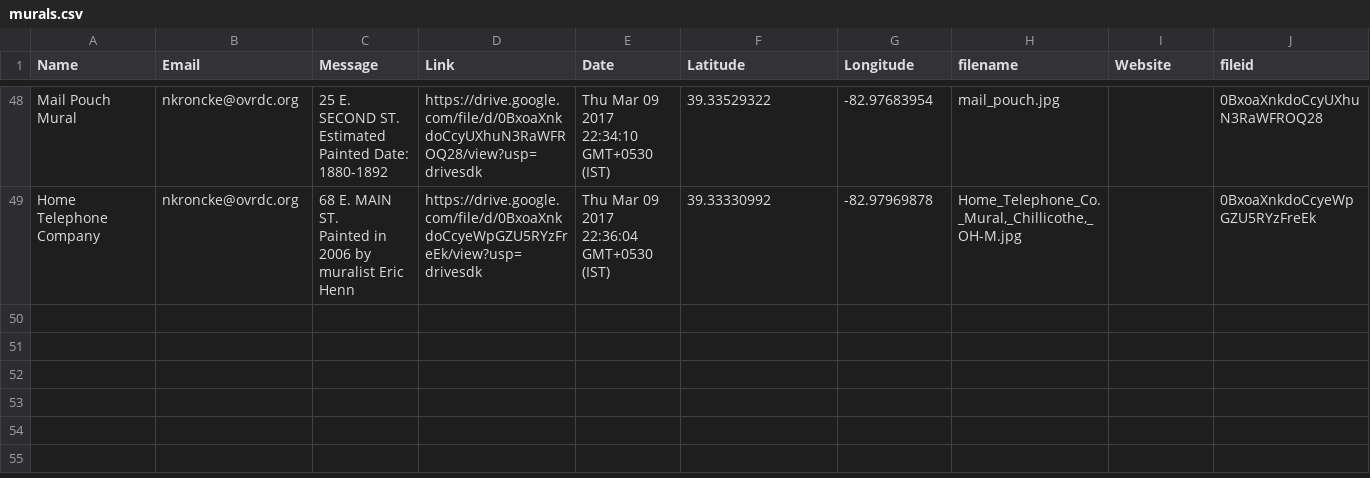
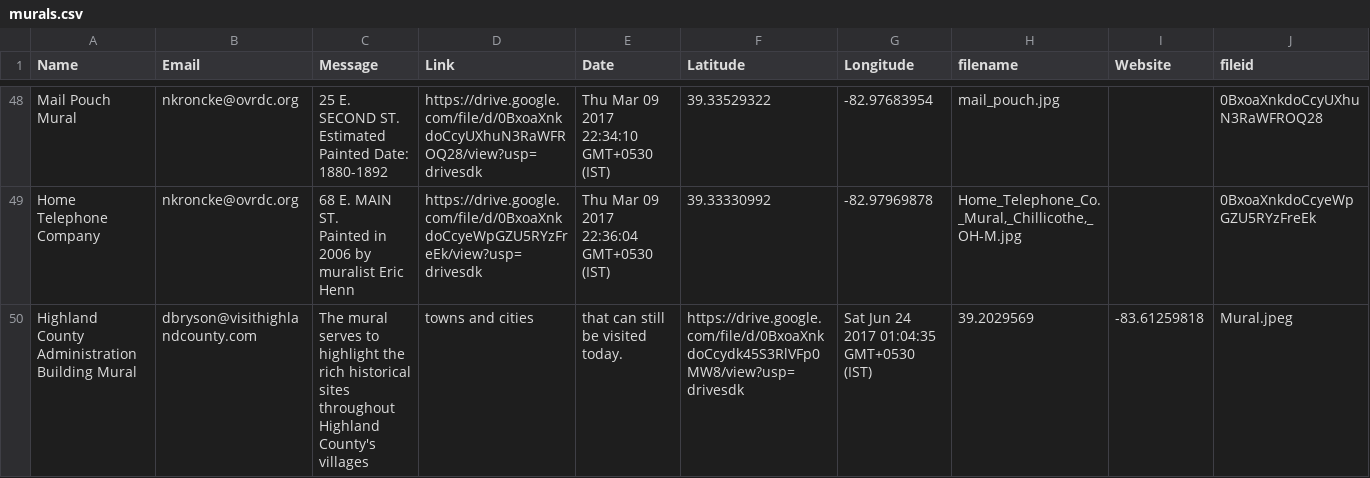
Before and after one commit to aogdp/mural-story-map, a CSV file: murals.csv, drawn as a sheet; only a part is shown, gaps mark what is left out; rows hold the shown columns only; the diff names each change by its address in the sheet, - before the commit and + after, or states it on an @@ line.

Commit message:
Update murals.csv

```diff
--- a/murals.csv
+++ b/murals.csv
+row 50: Highland County Administration Building Mural | dbryson@visithighlandcounty.com | The mural serves to highlight the rich historical sites throughout Highland County's villages | towns and cities | that can still be visited today. | https://drive.google.com/file/d/0BxoaXnkdoCcydk45S3RlVFp0MW8/view?usp=drivesdk | Sat Jun 24 2017 01:04:35 GMT+0530 (IST) | 39.2029569 | -83.61259818 | Mural.jpeg
```
